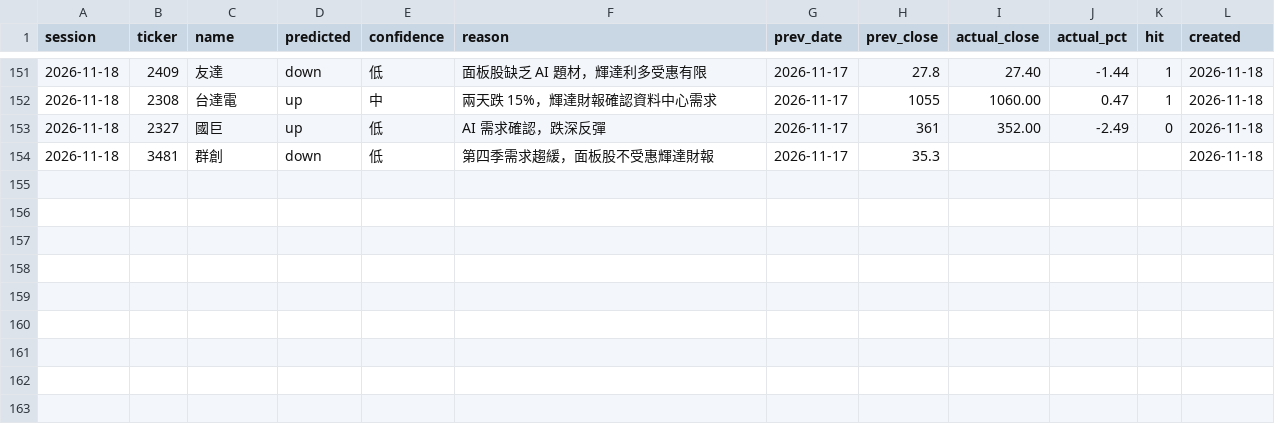
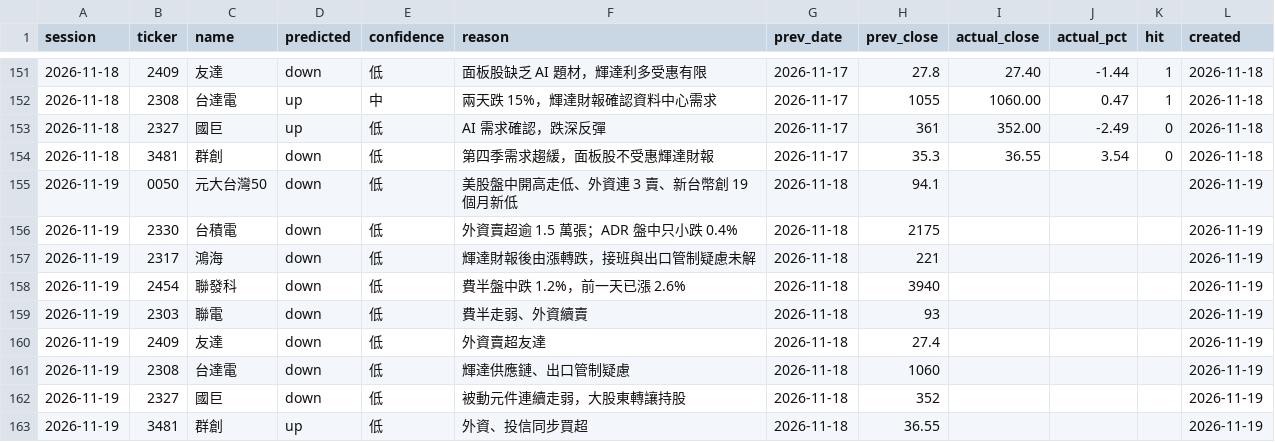
Before and after one commit to markwu831-prog/tw-stock-news, a CSV file: data/predictions_daily.csv, drawn as a sheet; only a part is shown, gaps mark what is left out.

```diff
--- a/data/predictions_daily.csv
+++ b/data/predictions_daily.csv
@@ -153,2 +153,11 @@ session,ticker,name,predicted,confidence,reason,prev_date,prev_close,actual_clos
 2026-11-18,2327,國巨,up,低,AI 需求確認，跌深反彈,2026-11-17,361,352.00,-2.49,0,2026-11-18
-2026-11-18,3481,群創,down,低,第四季需求趨緩，面板股不受惠輝達財報,2026-11-17,35.3,,,,2026-11-18
+2026-11-18,3481,群創,down,低,第四季需求趨緩，面板股不受惠輝達財報,2026-11-17,35.3,36.55,3.54,0,2026-11-18
+2026-11-19,0050,元大台灣50,down,低,美股盤中開高走低、外資連 3 賣、新台幣創 19 個月新低,2026-11-18,94.1,,,,2026-11-19
+2026-11-19,2330,台積電,down,低,外資賣超逾 1.5 萬張；ADR 盤中只小跌 0.4%,2026-11-18,2175,,,,2026-11-19
+2026-11-19,2317,鴻海,down,低,輝達財報後由漲轉跌，接班與出口管制疑慮未解,2026-11-18,221,,,,2026-11-19
+2026-11-19,2454,聯發科,down,低,費半盤中跌 1.2%，前一天已漲 2.6%,2026-11-18,3940,,,,2026-11-19
+2026-11-19,2303,聯電,down,低,費半走弱、外資續賣,2026-11-18,93,,,,2026-11-19
+2026-11-19,2409,友達,down,低,外資賣超友達,2026-11-18,27.4,,,,2026-11-19
+2026-11-19,2308,台達電,down,低,輝達供應鏈、出口管制疑慮,2026-11-18,1060,,,,2026-11-19
+2026-11-19,2327,國巨,down,低,被動元件連續走弱，大股東轉讓持股,2026-11-18,352,,,,2026-11-19
+2026-11-19,3481,群創,up,低,外資、投信同步買超,2026-11-18,36.55,,,,2026-11-19
```
Also changed, not shown: data/news_log.csv, data/prices_daily.csv, 1 other file.
